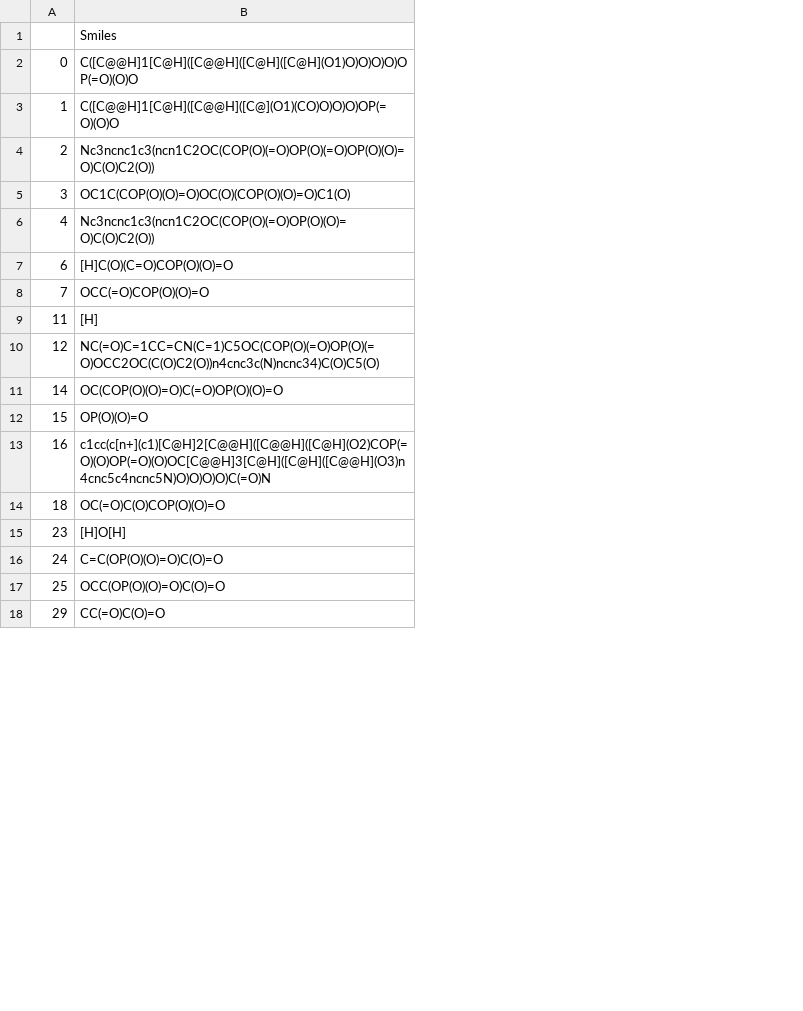
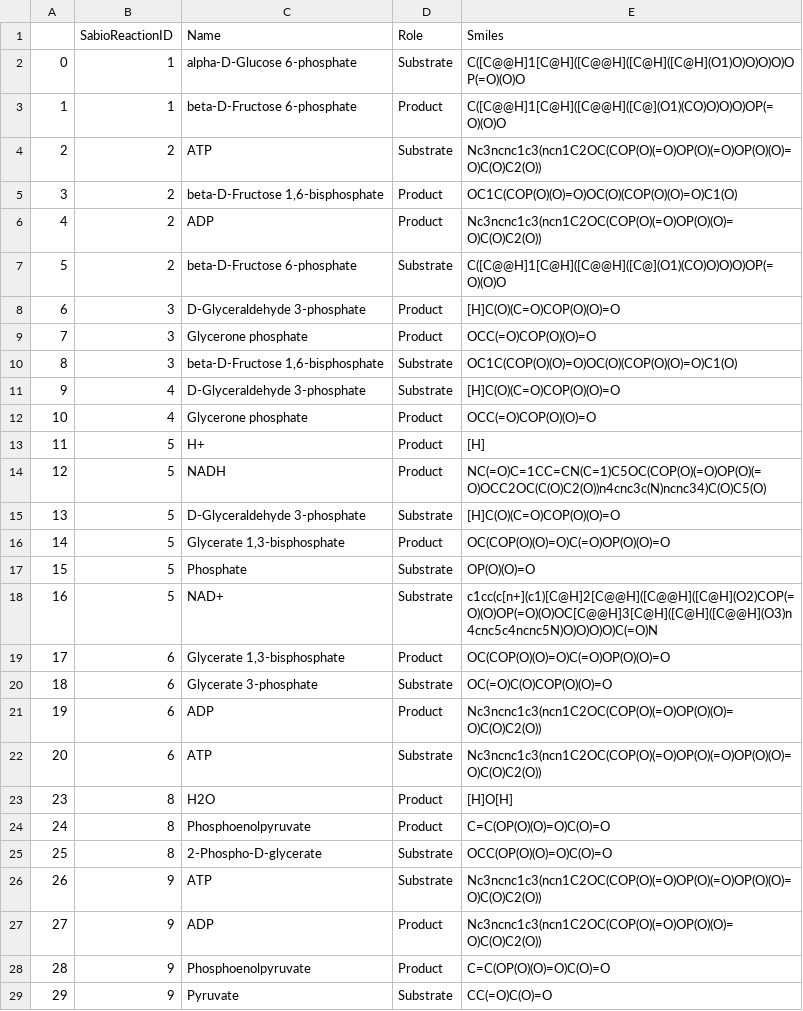
Before and after one commit to AnnaCanoRifa/EC_TFM, a CSV file: data/moleculesSmilesTest.csv, drawn as a sheet; only a part is shown; the diff covers the shown part only; the diff names each change by its address in the sheet, - before the commit and + after, or states it on an @@ line.

```diff
--- a/data/moleculesSmilesTest.csv
+++ b/data/moleculesSmilesTest.csv
+column B (SabioReactionID), rows 2-6: 1 | 1 | 2 | 2 | 2; rows 8-9: 3 | 3; rows 13-14: 5 | 5; rows 16-18: all 5; row 20: 6; rows 23-25: all 8; row 29: 9
+column C (Name), rows 2-6: alpha-D-Glucose 6-phosphate | beta-D-Fructose 6-phosphate | ATP | beta-D-Fructose 1,6-bisphosphate | ADP; rows 8-9: D-Glyceraldehyde 3-phosphate | Glycerone phosphate; rows 13-14: H+ | NADH; rows 16-18: Glycerate 1,3-bisphosphate | Phosphate | NAD+; row 20: Glycerate 3-phosphate; rows 23-25: H2O | Phosphoenolpyruvate | 2-Phospho-D-glycerate; row 29: Pyruvate
+column D (Role), rows 2-6: Substrate | Product | Substrate | Product | Product; rows 8-9: Product | Product; rows 13-14: Product | Product; rows 16-18: Product | Substrate | Substrate; row 20: Substrate; rows 23-25: Product | Product | Substrate; row 29: Substrate
+row 7: 5 | 2 | beta-D-Fructose 6-phosphate | Substrate | C([C@@H]1[C@H]([C@@H]([C@](O1)(CO)O)O)O)OP(=O)(O)O
+row 10: 8 | 3 | beta-D-Fructose 1,6-bisphosphate | Substrate | OC1C(COP(O)(O)=O)OC(O)(COP(O)(O)=O)C1(O)
+row 11: 9 | 4 | D-Glyceraldehyde 3-phosphate | Substrate | [H]C(O)(C=O)COP(O)(O)=O
+row 12: 10 | 4 | Glycerone phosphate | Product | OCC(=O)COP(O)(O)=O
+row 15: 13 | 5 | D-Glyceraldehyde 3-phosphate | Substrate | [H]C(O)(C=O)COP(O)(O)=O
+row 19: 17 | 6 | Glycerate 1,3-bisphosphate | Product | OC(COP(O)(O)=O)C(=O)OP(O)(O)=O
+row 21: 19 | 6 | ADP | Product | Nc3ncnc1c3(ncn1C2OC(COP(O)(=O)OP(O)(O)=O)C(O)C2(O))
+row 22: 20 | 6 | ATP | Substrate | Nc3ncnc1c3(ncn1C2OC(COP(O)(=O)OP(O)(=O)OP(O)(O)=O)C(O)C2(O))
+row 26: 26 | 9 | ATP | Substrate | Nc3ncnc1c3(ncn1C2OC(COP(O)(=O)OP(O)(=O)OP(O)(O)=O)C(O)C2(O))
+row 27: 27 | 9 | ADP | Product | Nc3ncnc1c3(ncn1C2OC(COP(O)(=O)OP(O)(O)=O)C(O)C2(O))
+row 28: 28 | 9 | Phosphoenolpyruvate | Product | C=C(OP(O)(O)=O)C(O)=O
```
Also changed, not shown: 3 added rows elsewhere in this file, 2 other files.
